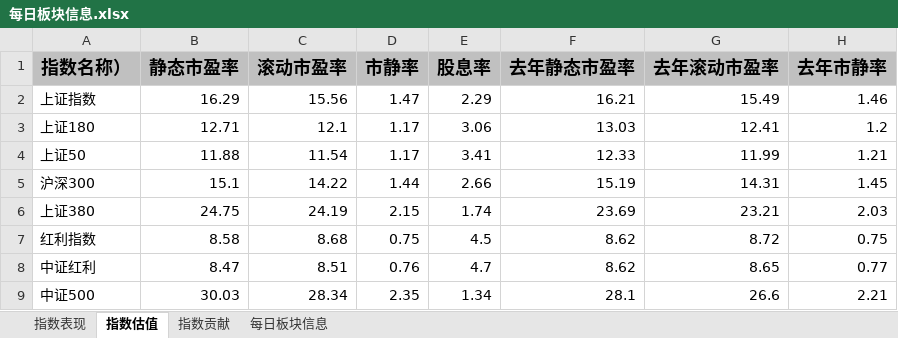
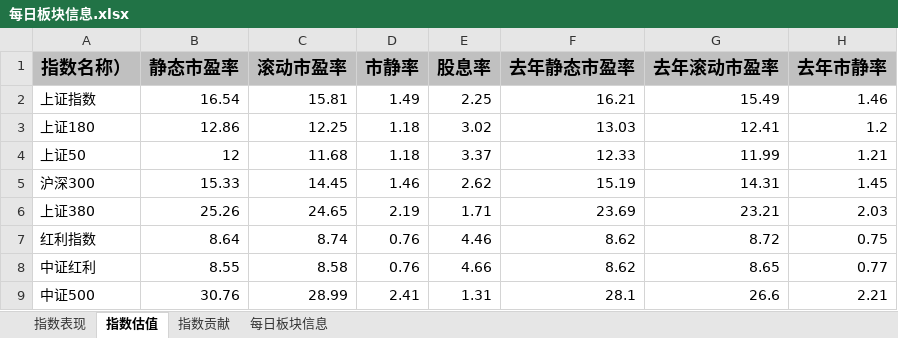
Before and after one commit to wulixin/Marketing----, an Excel workbook: 每日板块信息自动化分析报告/每日板块信息.xlsx, sheet 指数估值, drawn as a sheet; values as stored, in another font and other column widths than the file's, no borders; the diff names each change by its address in the sheet, - before the commit and + after, or states it on an @@ line.

```diff
--- a/每日板块信息自动化分析报告/每日板块信息.xlsx (sheet 指数估值)
+++ b/每日板块信息自动化分析报告/每日板块信息.xlsx (sheet 指数估值)
-B2 (静态市盈率): 16.29
+B2 (静态市盈率): 16.54
-C2 (滚动市盈率): 15.56
+C2 (滚动市盈率): 15.81
-D2 (市静率): 1.47
+D2 (市静率): 1.49
-E2 (股息率): 2.29
+E2 (股息率): 2.25
-B3 (静态市盈率): 12.71
+B3 (静态市盈率): 12.86
-C3 (滚动市盈率): 12.1
+C3 (滚动市盈率): 12.25
-D3:D4 (市静率): 1.17
+D3:D4 (市静率): 1.18
-E3 (股息率): 3.06
+E3 (股息率): 3.02
-B4 (静态市盈率): 11.88
+B4 (静态市盈率): 12
-C4 (滚动市盈率): 11.54
+C4 (滚动市盈率): 11.68
-E4 (股息率): 3.41
+E4 (股息率): 3.37
-B5 (静态市盈率): 15.1
+B5 (静态市盈率): 15.33
-C5 (滚动市盈率): 14.22
+C5 (滚动市盈率): 14.45
-D5 (市静率): 1.44
+D5 (市静率): 1.46
-E5 (股息率): 2.66
+E5 (股息率): 2.62
-B6 (静态市盈率): 24.75
+B6 (静态市盈率): 25.26
-C6 (滚动市盈率): 24.19
+C6 (滚动市盈率): 24.65
-D6 (市静率): 2.15
+D6 (市静率): 2.19
-E6 (股息率): 1.74
+E6 (股息率): 1.71
-B7 (静态市盈率): 8.58
+B7 (静态市盈率): 8.64
-C7 (滚动市盈率): 8.68
+C7 (滚动市盈率): 8.74
-D7 (市静率): 0.75
+D7 (市静率): 0.76
-E7 (股息率): 4.5
+E7 (股息率): 4.46
-B8 (静态市盈率): 8.47
+B8 (静态市盈率): 8.55
-C8 (滚动市盈率): 8.51
+C8 (滚动市盈率): 8.58
-E8 (股息率): 4.7
+E8 (股息率): 4.66
-B9 (静态市盈率): 30.03
+B9 (静态市盈率): 30.76
-C9 (滚动市盈率): 28.34
+C9 (滚动市盈率): 28.99
-D9 (市静率): 2.35
+D9 (市静率): 2.41
-E9 (股息率): 1.34
+E9 (股息率): 1.31
```
Also changed, not shown: sheet 指数贡献, sheet 每日板块信息, sheet 指数表现, 17 other files.
